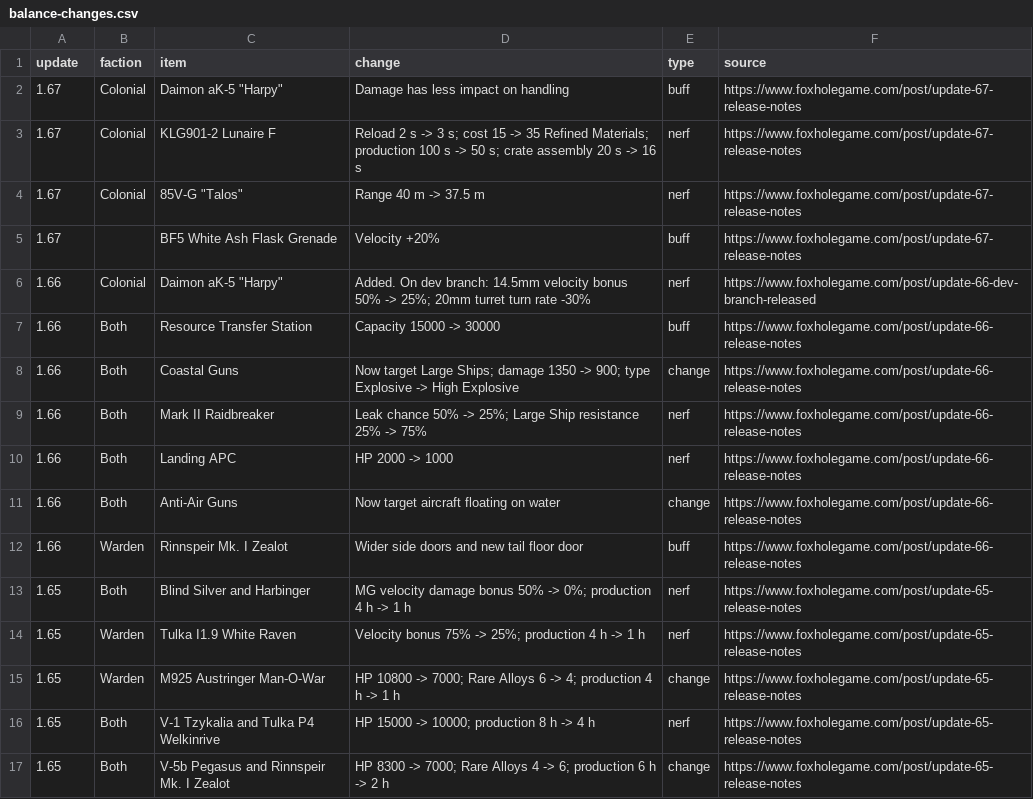
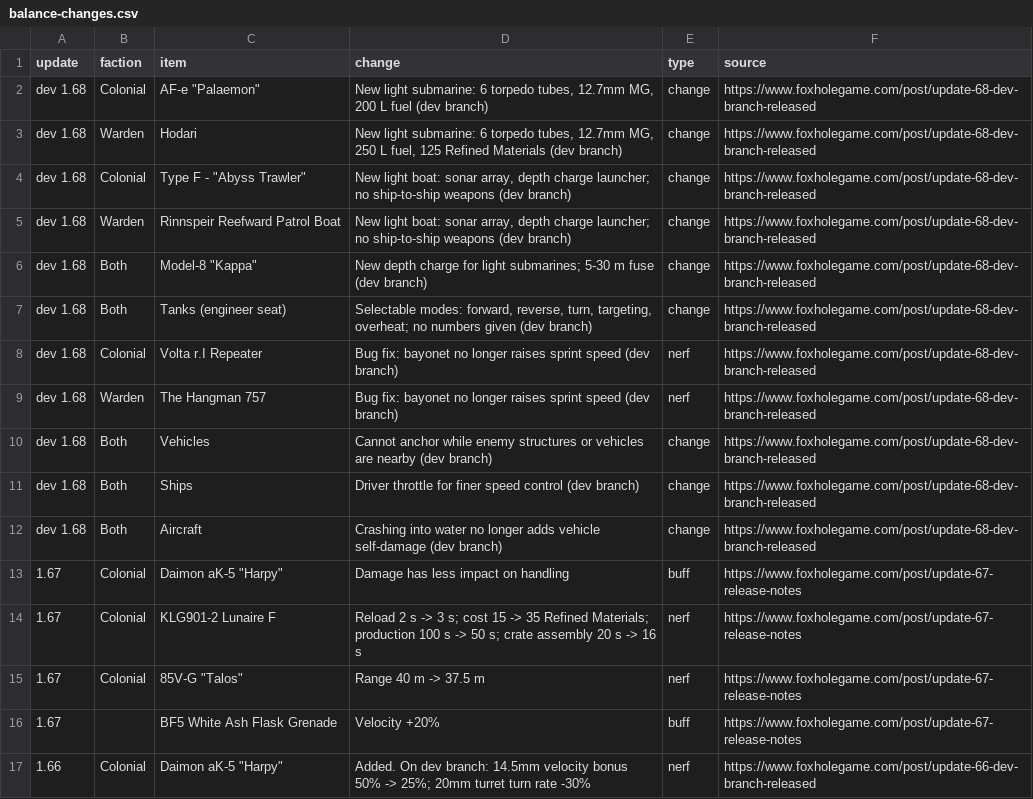
Before and after one commit to rlanak/foxhole-assimetria, a CSV file: data/balance-changes.csv, drawn as a sheet; only a part is shown; the shorter side is filled out with more unchanged rows.

```diff
--- a/data/balance-changes.csv
+++ b/data/balance-changes.csv
@@ -1,2 +1,13 @@
 update,faction,item,change,type,source
+dev 1.68,Colonial,"AF-e ""Palaemon""","New light submarine: 6 torpedo tubes, 12.7mm MG, 200 L fuel (dev branch)",change,https://www.foxholegame.com/post/update-68-dev-branch-released
+dev 1.68,Warden,Hodari,"New light submarine: 6 torpedo tubes, 12.7mm MG, 250 L fuel, 125 Refined Materials (dev branch)",change,https://www.foxholegame.com/post/update-68-dev-branch-released
+dev 1.68,Colonial,"Type F - ""Abyss Trawler""","New light boat: sonar array, depth charge launcher; no ship-to-ship weapons (dev branch)",change,https://www.foxholegame.com/post/update-68-dev-branch-released
+dev 1.68,Warden,Rinnspeir Reefward Patrol Boat,"New light boat: sonar array, depth charge launcher; no ship-to-ship weapons (dev branch)",change,https://www.foxholegame.com/post/update-68-dev-branch-released
+dev 1.68,Both,"Model-8 ""Kappa""",New depth charge for light submarines; 5-30 m fuse (dev branch),change,https://www.foxholegame.com/post/update-68-dev-branch-released
+dev 1.68,Both,Tanks (engineer seat),"Selectable modes: forward, reverse, turn, targeting, overheat; no numbers given (dev branch)",change,https://www.foxholegame.com/post/update-68-dev-branch-released
+dev 1.68,Colonial,Volta r.I Repeater,Bug fix: bayonet no longer raises sprint speed (dev branch),nerf,https://www.foxholegame.com/post/update-68-dev-branch-released
+dev 1.68,Warden,The Hangman 757,Bug fix: bayonet no longer raises sprint speed (dev branch),nerf,https://www.foxholegame.com/post/update-68-dev-branch-released
+dev 1.68,Both,Vehicles,Cannot anchor while enemy structures or vehicles are nearby (dev branch),change,https://www.foxholegame.com/post/update-68-dev-branch-released
+dev 1.68,Both,Ships,Driver throttle for finer speed control (dev branch),change,https://www.foxholegame.com/post/update-68-dev-branch-released
+dev 1.68,Both,Aircraft,Crashing into water no longer adds vehicle self-damage (dev branch),change,https://www.foxholegame.com/post/update-68-dev-branch-released
 1.67,Colonial,"Daimon aK-5 ""Harpy""",Damage has less impact on handling,buff,https://www.foxholegame.com/post/update-67-release-notes
```
Also changed, not shown: data/ships.csv, 12 other files.
